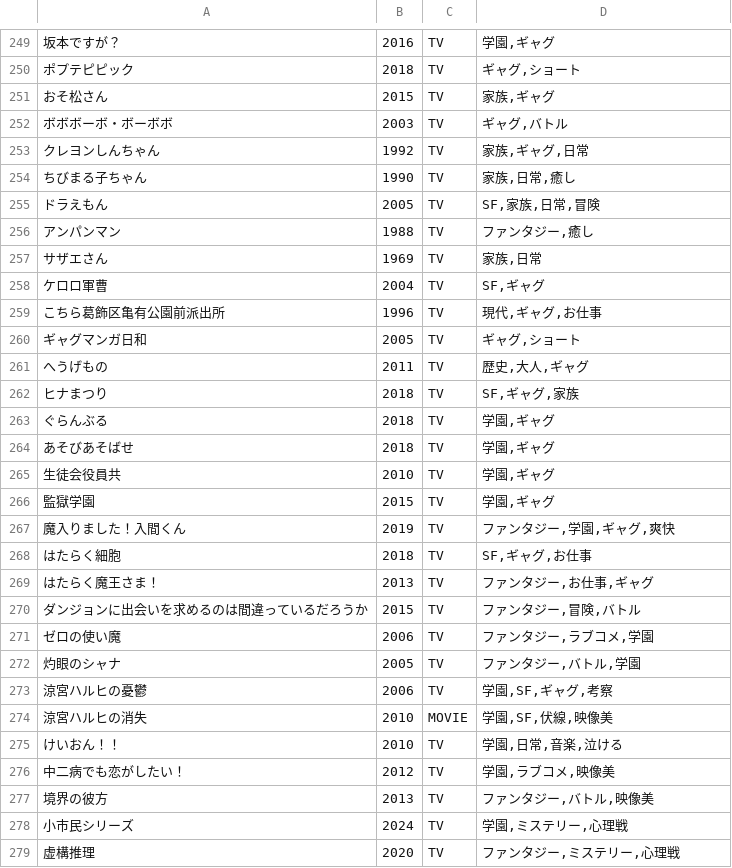
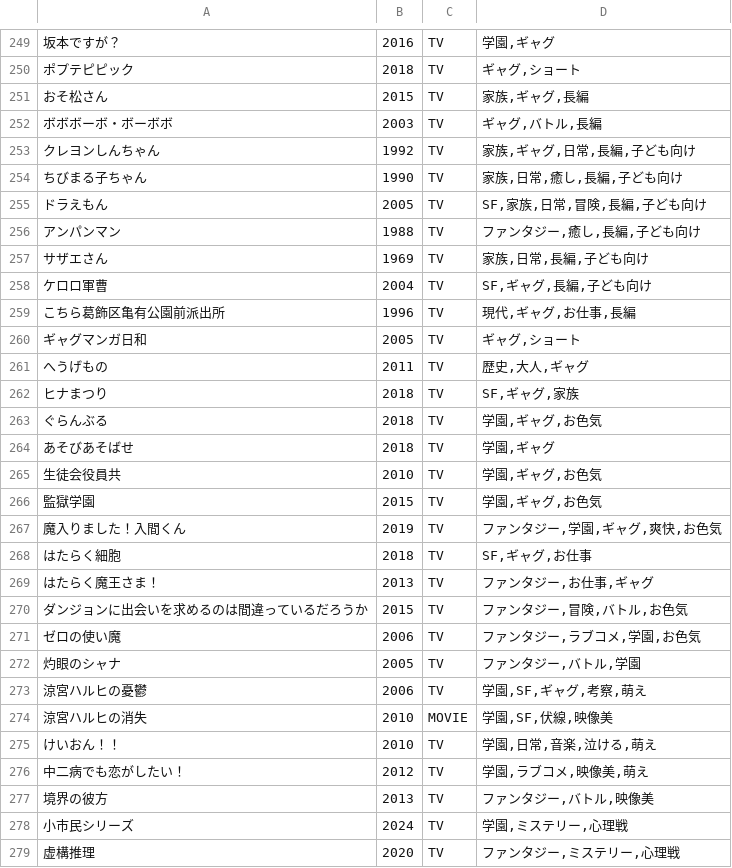
Before and after one commit to murakamikoshin/shindananime, a TSV file: data/default_titles.tsv, drawn as a sheet; only a part is shown, gaps mark what is left out; the diff covers the shown part only; the diff names each change by its address in the sheet, - before the commit and + after, or states it on an @@ line.

```diff
--- a/data/default_titles.tsv
+++ b/data/default_titles.tsv
-D251: 家族,ギャグ
+D251: 家族,ギャグ,長編
-D252: ギャグ,バトル
+D252: ギャグ,バトル,長編
-D253: 家族,ギャグ,日常
+D253: 家族,ギャグ,日常,長編,子ども向け
-D254: 家族,日常,癒し
+D254: 家族,日常,癒し,長編,子ども向け
-D255: SF,家族,日常,冒険
+D255: SF,家族,日常,冒険,長編,子ども向け
-D256: ファンタジー,癒し
+D256: ファンタジー,癒し,長編,子ども向け
-D257: 家族,日常
+D257: 家族,日常,長編,子ども向け
-D258: SF,ギャグ
+D258: SF,ギャグ,長編,子ども向け
-D259: 現代,ギャグ,お仕事
+D259: 現代,ギャグ,お仕事,長編
-D263: 学園,ギャグ
+D263: 学園,ギャグ,お色気
-D265:D266: 学園,ギャグ
+D265:D266: 学園,ギャグ,お色気
-D267: ファンタジー,学園,ギャグ,爽快
+D267: ファンタジー,学園,ギャグ,爽快,お色気
-D270: ファンタジー,冒険,バトル
+D270: ファンタジー,冒険,バトル,お色気
-D271: ファンタジー,ラブコメ,学園
+D271: ファンタジー,ラブコメ,学園,お色気
-D273: 学園,SF,ギャグ,考察
+D273: 学園,SF,ギャグ,考察,萌え
-D275: 学園,日常,音楽,泣ける
+D275: 学園,日常,音楽,泣ける,萌え
-D276: 学園,ラブコメ,映像美
+D276: 学園,ラブコメ,映像美,萌え
```
Also changed, not shown: 128 edited cells elsewhere in this file, 9 other files.
